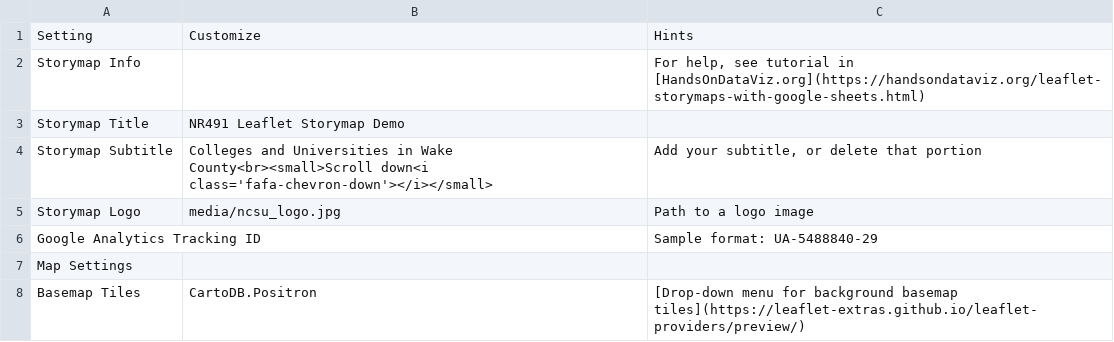
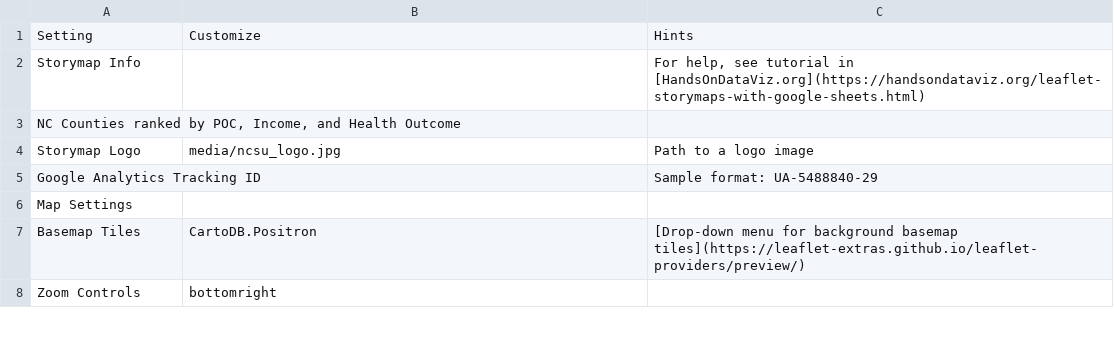
Before and after one commit to vabate333/storymap-gis495, a CSV file: csv/Options.csv, drawn as a sheet; only a part is shown; the shorter side is filled out with more unchanged rows; removed rows and columns are numbered as before the commit, all else as after; the diff names each change by its address in the sheet, - before the commit and + after, or states it on an @@ line.

Commit message:
csv options and chapters

```diff
--- a/csv/Options.csv
+++ b/csv/Options.csv
-row 3: Storymap Title | NR491 Leaflet Storymap Demo
-row 4: Storymap Subtitle | Colleges and Universities in Wake County<br><small>Scroll down<i class='fafa-chevron-down'></i></small> | Add your subtitle, or delete that portion
+row 3: NC Counties ranked by POC, Income, and Health Outcome
```
Also changed, not shown: csv/Chapters.csv, 1 other file.
